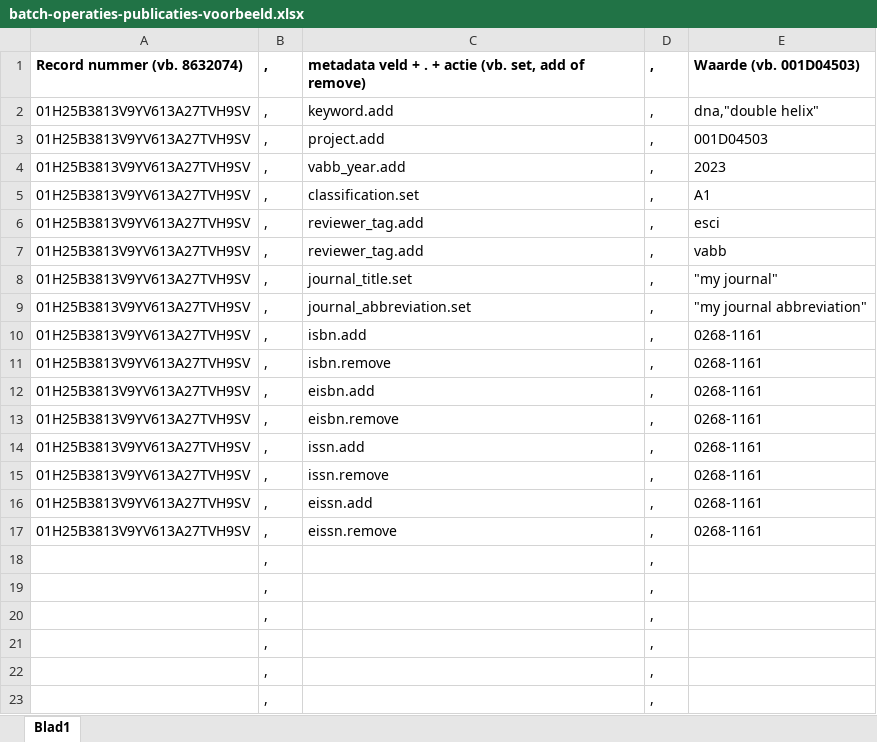
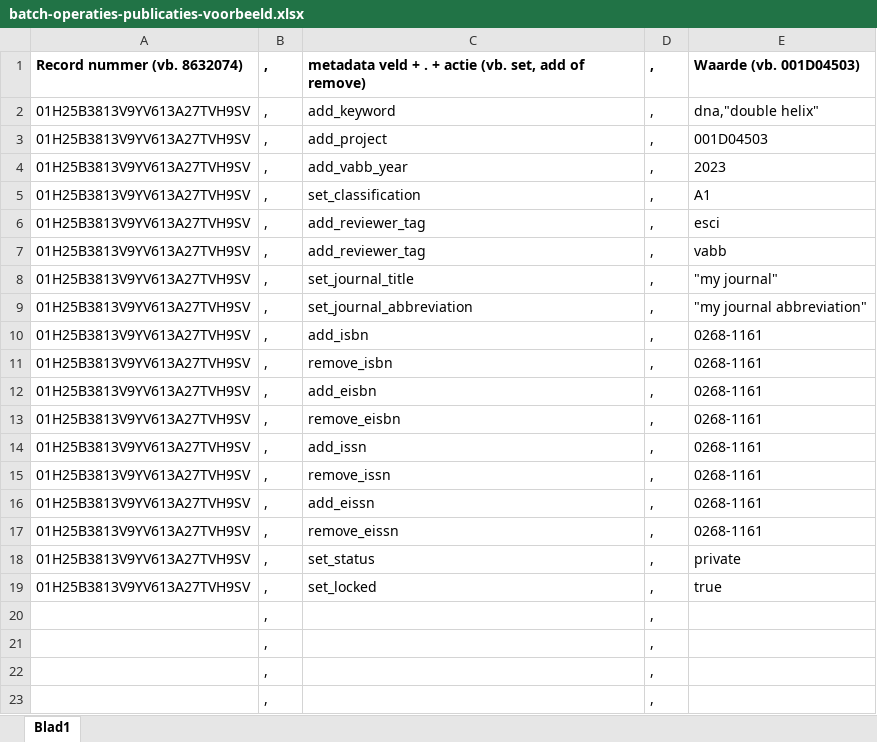
Before and after one commit to ugent-library/documentation, an Excel workbook: .gitbook/assets/batch-operaties-publicaties-voorbeeld.xlsx, sheet Blad1, drawn as a sheet; only a part is shown; values as stored, in another font and other column widths than the file's, no borders; removed rows and columns are numbered as before the commit, all else as after; the diff names each change by its address in the sheet, - before the commit and + after, or states it on an @@ line.

Commit message:
GITBOOK-248: change request with no subject merged in GitBook

```diff
--- a/.gitbook/assets/batch-operaties-publicaties-voorbeeld.xlsx (sheet Blad1)
+++ b/.gitbook/assets/batch-operaties-publicaties-voorbeeld.xlsx (sheet Blad1)
-C2: keyword.add
+C2: add_keyword
-C3: project.add
+C3: add_project
-C4: vabb_year.add
+C4: add_vabb_year
-C5: classification.set
+C5: set_classification
-C6:C7: reviewer_tag.add
+C6:C7: add_reviewer_tag
-C8: journal_title.set
+C8: set_journal_title
-C9: journal_abbreviation.set
+C9: set_journal_abbreviation
-C10: isbn.add
+C10: add_isbn
-C11: isbn.remove
+C11: remove_isbn
-C12: eisbn.add
+C12: add_eisbn
-C13: eisbn.remove
+C13: remove_eisbn
-C14: issn.add
+C14: add_issn
-C15: issn.remove
+C15: remove_issn
-C16: eissn.add
+C16: add_eissn
-C17: eissn.remove
+C17: remove_eissn
-row 18:  | , |  | ,
-row 19:  | , |  | ,
+row 18: 01H25B3813V9YV613A27TVH9SV | , | set_status | , | private
+row 19: 01H25B3813V9YV613A27TVH9SV | , | set_locked | , | true
```
Also changed, not shown: 7 other files.
